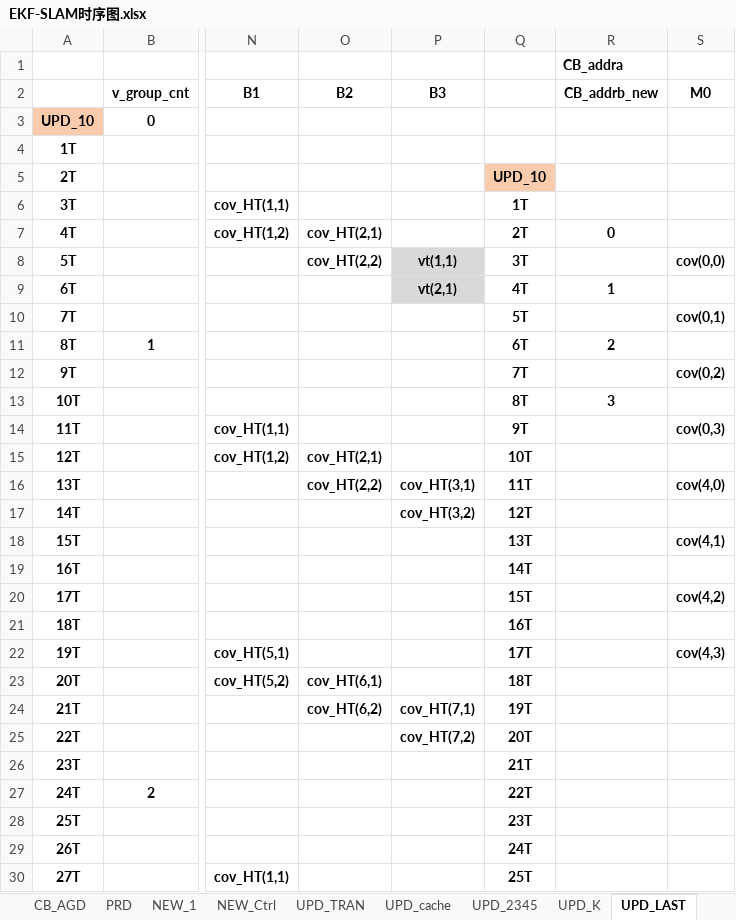
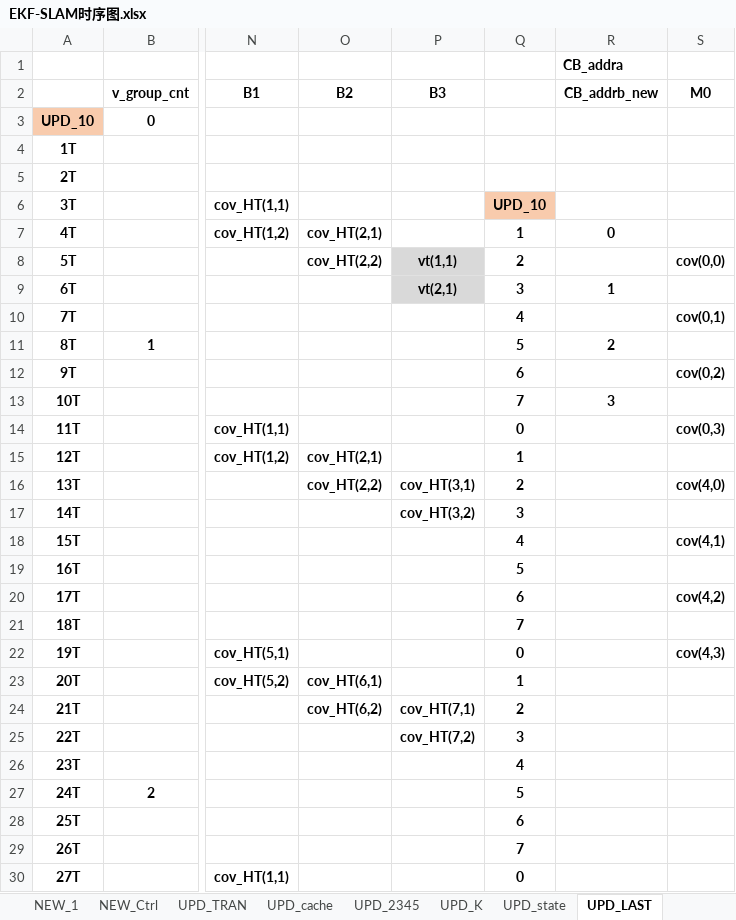
Before and after one commit to olokevin/EKF-SLAM-RTL, an Excel workbook: EKF-SLAM时序图.xlsx, sheet UPD_LAST, drawn as a sheet; only a part is shown, gaps mark what is left out; values as stored, in another font and other column widths than the file's, no borders; the diff covers the shown part only; the diff names each change by its address in the sheet, - before the commit and + after, or states it on an @@ line.

```diff
--- a/EKF-SLAM时序图.xlsx (sheet UPD_LAST)
+++ b/EKF-SLAM时序图.xlsx (sheet UPD_LAST)
+sheet tab: UPD_state
-Q5: UPD_10
+Q5: (empty)
-Q5 fill: #F8CBAD
+Q5 fill: none
-Q6: 1T
+Q6: UPD_10
-Q6 fill: none
+Q6 fill: #F8CBAD
-Q7: 2T
+Q7: 1
-Q8: 3T
+Q8: 2
-Q9: 4T
+Q9: 3
-Q10: 5T
+Q10: 4
-Q11: 6T
+Q11: 5
-Q12: 7T
+Q12: 6
-Q13: 8T
+Q13: 7
-Q14: 9T
+Q14: 0
-Q15: 10T
+Q15: 1
-Q16: 11T
+Q16: 2
-Q17: 12T
+Q17: 3
-Q18: 13T
+Q18: 4
-Q19: 14T
+Q19: 5
-Q20: 15T
+Q20: 6
-Q21: 16T
+Q21: 7
-Q22: 17T
+Q22: 0
-Q23: 18T
+Q23: 1
-Q24: 19T
+Q24: 2
-Q25: 20T
+Q25: 3
-Q26: 21T
+Q26: 4
-Q27: 22T
+Q27: 5
-Q28: 23T
+Q28: 6
-Q29: 24T
+Q29: 7
-Q30: 25T
+Q30: 0
```
Also changed, not shown: 2 removed rows and 50 edited cells elsewhere in this sheet, sheet UPD_2345, sheet Assoc8910, sheet UPD_K, sheet NL_RCV, sheet UPD_cache, other sheet tabs, EKF-SLAMv5.0运算统计.xlsx, 1 other file.
